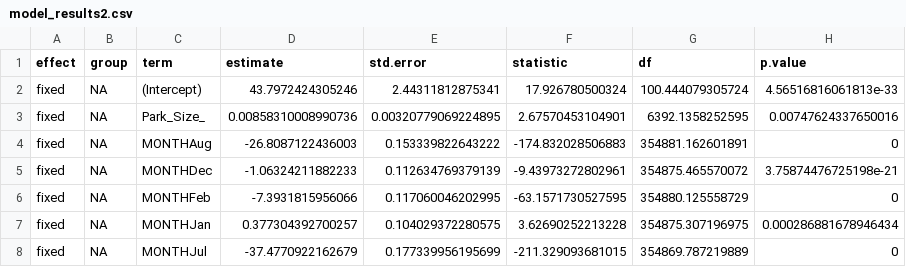
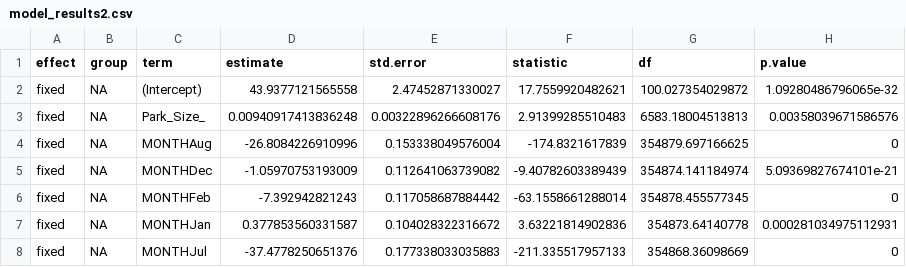
Before and after one commit to levihoskins/sar_greenspace_biodiversity, a CSV file: Data/GLM_Results/model_results2.csv, drawn as a sheet; only a part is shown; the diff covers the shown part only.

```diff
--- a/Data/GLM_Results/model_results2.csv
+++ b/Data/GLM_Results/model_results2.csv
@@ -1,8 +1,8 @@
 "effect","group","term","estimate","std.error","statistic","df","p.value"
-"fixed",NA,"(Intercept)",43.7972424305246,2.44311812875341,17.926780500324,100.444079305724,4.56516816061813e-33
-"fixed",NA,"Park_Size_",0.00858310008990736,0.00320779069224895,2.67570453104901,6392.1358252595,0.00747624337650016
-"fixed",NA,"MONTHAug",-26.8087122436003,0.153339822643222,-174.832028506883,354881.162601891,0
-"fixed",NA,"MONTHDec",-1.06324211882233,0.112634769379139,-9.43973272802961,354875.465570072,3.75874476725198e-21
-"fixed",NA,"MONTHFeb",-7.3931815956066,0.117060046202995,-63.1571730527595,354880.125558729,0
-"fixed",NA,"MONTHJan",0.377304392700257,0.104029372280575,3.62690252213228,354875.307196975,0.000286881678946434
-"fixed",NA,"MONTHJul",-37.4770922162679,0.177339956195699,-211.329093681015,354869.787219889,0
+"fixed",NA,"(Intercept)",43.9377121565558,2.47452871330027,17.7559920482621,100.027354029872,1.09280486796065e-32
+"fixed",NA,"Park_Size_",0.00940917413836248,0.00322896266608176,2.91399285510483,6583.18004513813,0.00358039671586576
+"fixed",NA,"MONTHAug",-26.8084226910996,0.153338049576004,-174.8321617839,354879.697166625,0
+"fixed",NA,"MONTHDec",-1.05970753193009,0.112641063739082,-9.40782603389439,354874.141184974,5.09369827674101e-21
+"fixed",NA,"MONTHFeb",-7.392942821243,0.117058687884442,-63.1558661288014,354878.455577345,0
+"fixed",NA,"MONTHJan",0.377853560331587,0.104028322316672,3.63221814902836,354873.64140778,0.000281034975112931
+"fixed",NA,"MONTHJul",-37.4778250651376,0.177338033035883,-211.335517957133,354868.36098669,0
```
Also changed, not shown: 1 added row and 81 edited cells elsewhere in this file, Data/GLM_Results/model_results1.csv, 48 other files.
